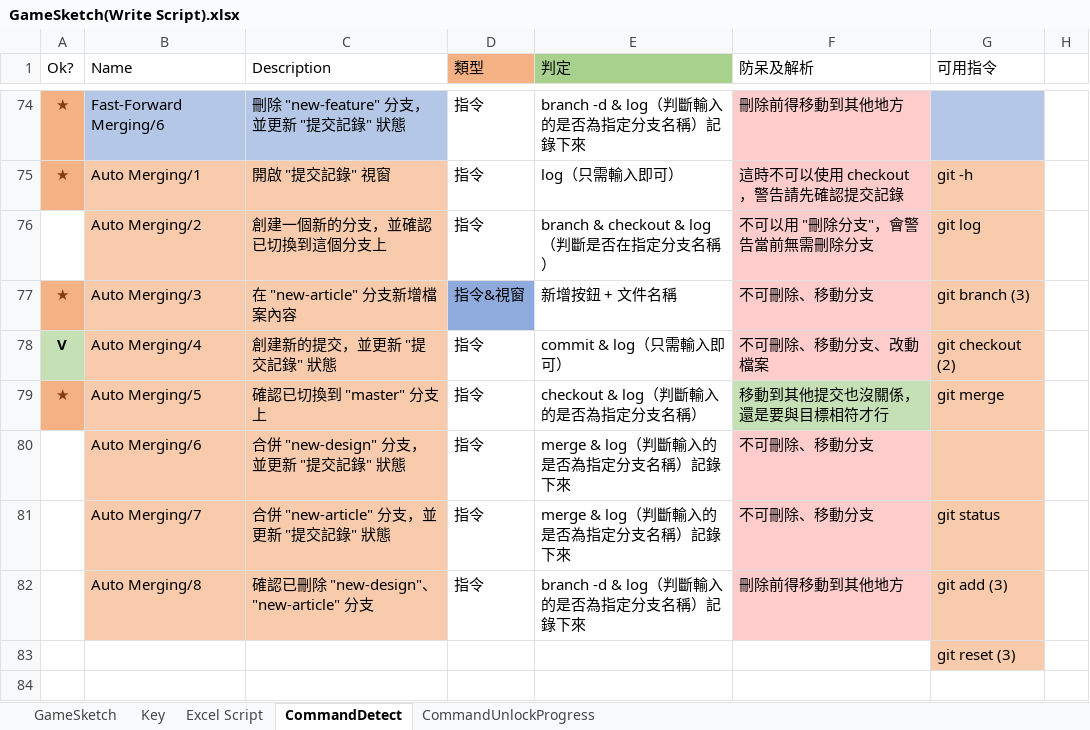
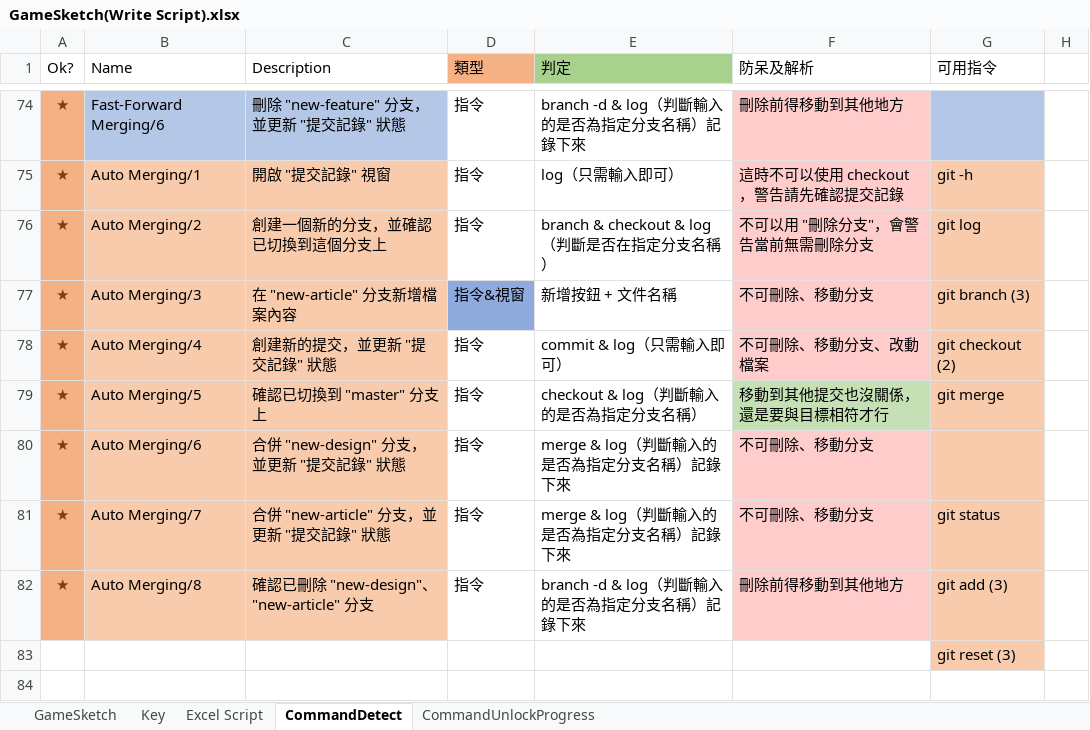
Before and after one commit to fcumselab/GitEducationGame, an Excel workbook: Assets/02_Scenes/Dialogue System/GameSketch(Write Script).xlsx, sheet CommandDetect, drawn as a sheet; only a part is shown, gaps mark what is left out; values as stored, in another font and other column widths than the file's, no borders; the diff names each change by its address in the sheet, - before the commit and + after, or states it on an @@ line.

```diff
--- a/Assets/02_Scenes/Dialogue System/GameSketch(Write Script).xlsx (sheet CommandDetect)
+++ b/Assets/02_Scenes/Dialogue System/GameSketch(Write Script).xlsx (sheet CommandDetect)
-A76 (Ok?): (empty)
+A76 (Ok?): ★
-A76 fill: none
+A76 fill: #F4B183
-A78 (Ok?): V
+A78 (Ok?): ★
@@ A78 fill: #C5E0B4 → #F4B183, text colour: black → #843C0B @@
-A80:A82 (Ok?): (empty)
+A80:A82 (Ok?): ★
-A80:A82 fill: none
+A80:A82 fill: #F4B183
```
Also changed, not shown: sheet GameSketch, 25 other files.
